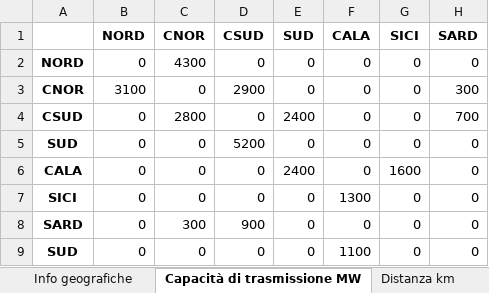
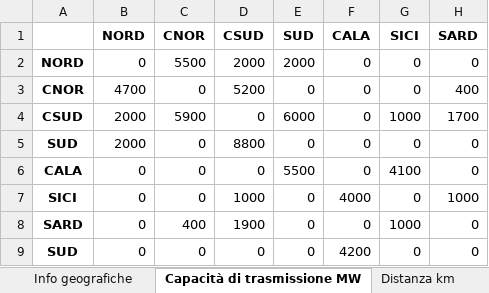
Before and after one commit to lucabert01/DrinDrin---Mix-energetico, an Excel workbook: dati_casoStudioItalia/network_data/capacities_distances_v1.xlsx, sheet Capacità di trasmissione MW, drawn as a sheet; values as stored, in another font and other column widths than the file's, no borders; the diff names each change by its address in the sheet, - before the commit and + after, or states it on an @@ line.

```diff
--- a/dati_casoStudioItalia/network_data/capacities_distances_v1.xlsx (sheet Capacità di trasmissione MW)
+++ b/dati_casoStudioItalia/network_data/capacities_distances_v1.xlsx (sheet Capacità di trasmissione MW)
-C2 (CNOR): 4300
+C2 (CNOR): 5500
-D2 (CSUD): 0
+D2 (CSUD): 2000
-E2 (SUD): 0
+E2 (SUD): 2000
-B3 (NORD): 3100
+B3 (NORD): 4700
-D3 (CSUD): 2900
+D3 (CSUD): 5200
-H3 (SARD): 300
+H3 (SARD): 400
-B4:B5 (NORD): 0
+B4:B5 (NORD): 2000
-C4 (CNOR): 2800
+C4 (CNOR): 5900
-E4 (SUD): 2400
+E4 (SUD): 6000
-G4 (SICI): 0
+G4 (SICI): 1000
-H4 (SARD): 700
+H4 (SARD): 1700
-D5 (CSUD): 5200
+D5 (CSUD): 8800
-E6 (SUD): 2400
+E6 (SUD): 5500
-G6 (SICI): 1600
+G6 (SICI): 4100
-D7 (CSUD): 0
+D7 (CSUD): 1000
-F7 (CALA): 1300
+F7 (CALA): 4000
-H7 (SARD): 0
+H7 (SARD): 1000
-C8 (CNOR): 300
+C8 (CNOR): 400
-D8 (CSUD): 900
+D8 (CSUD): 1900
-G8 (SICI): 0
+G8 (SICI): 1000
-F9 (CALA): 1100
+F9 (CALA): 4200
```
Also changed, not shown: dati_casoStudioItalia/Hydro inflows 2017.xlsx, dati_casoStudioItalia/altri_dati.xlsx, 3 other files.
